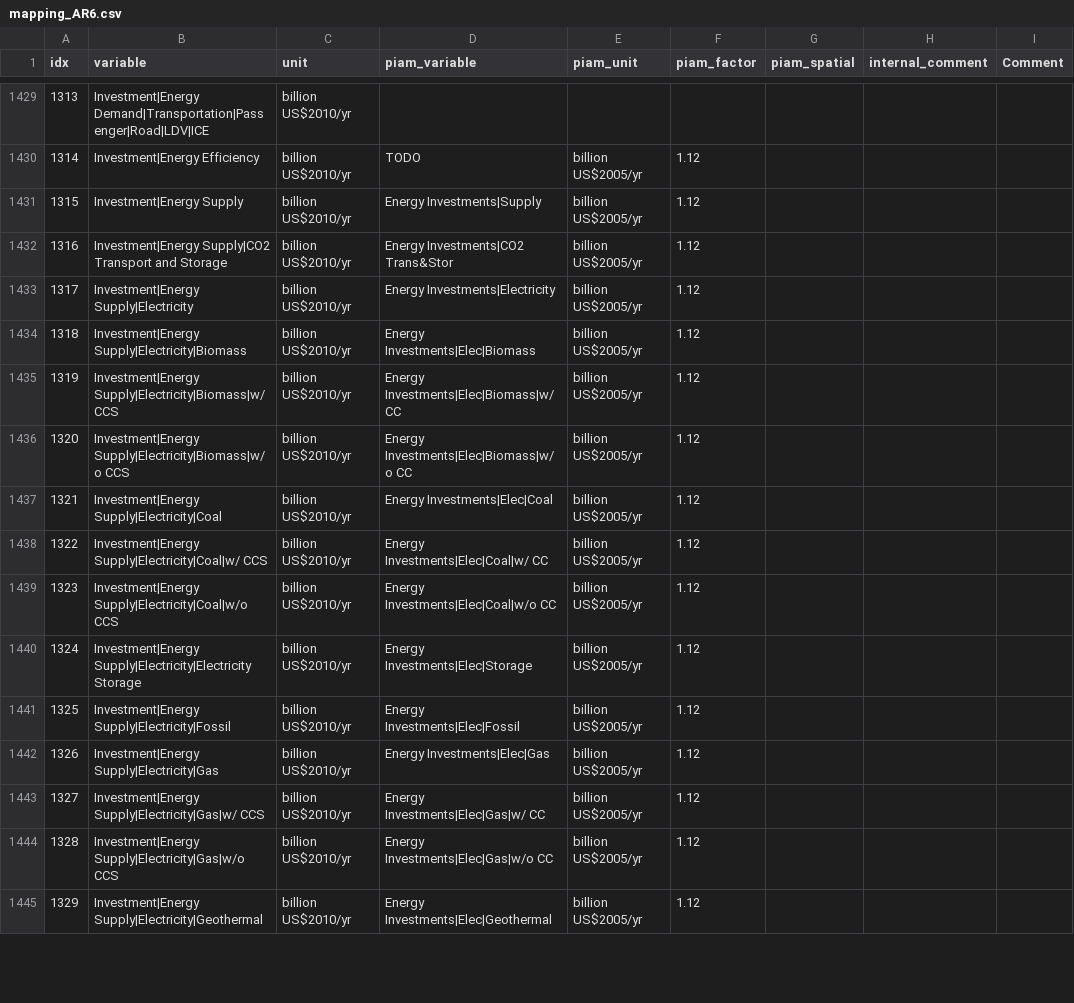
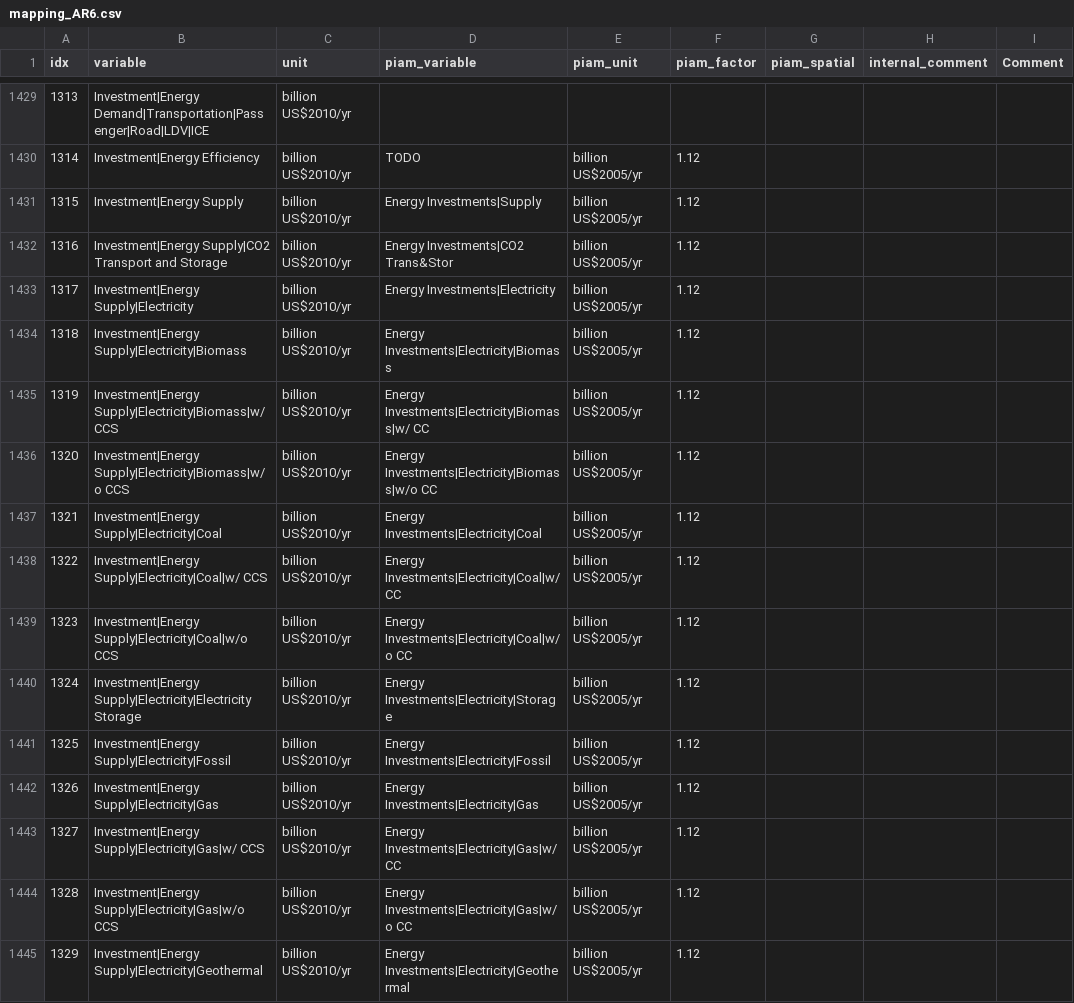
Before and after one commit to tonnrueter/piamInterfaces, a CSV file: inst/mappings/mapping_AR6.csv, drawn as a sheet; only a part is shown, gaps mark what is left out; the diff covers the shown part only; the diff names each change by its address in the sheet, - before the commit and + after, or states it on an @@ line.

Commit message:
adjust Elec to Electricity

```diff
--- a/inst/mappings/mapping_AR6.csv
+++ b/inst/mappings/mapping_AR6.csv
-D1434 (piam_variable): Energy Investments|Elec|Biomass
+D1434 (piam_variable): Energy Investments|Electricity|Biomass
-D1435 (piam_variable): Energy Investments|Elec|Biomass|w/ CC
+D1435 (piam_variable): Energy Investments|Electricity|Biomass|w/ CC
-D1436 (piam_variable): Energy Investments|Elec|Biomass|w/o CC
+D1436 (piam_variable): Energy Investments|Electricity|Biomass|w/o CC
-D1437 (piam_variable): Energy Investments|Elec|Coal
+D1437 (piam_variable): Energy Investments|Electricity|Coal
-D1438 (piam_variable): Energy Investments|Elec|Coal|w/ CC
+D1438 (piam_variable): Energy Investments|Electricity|Coal|w/ CC
-D1439 (piam_variable): Energy Investments|Elec|Coal|w/o CC
+D1439 (piam_variable): Energy Investments|Electricity|Coal|w/o CC
-D1440 (piam_variable): Energy Investments|Elec|Storage
+D1440 (piam_variable): Energy Investments|Electricity|Storage
-D1441 (piam_variable): Energy Investments|Elec|Fossil
+D1441 (piam_variable): Energy Investments|Electricity|Fossil
-D1442 (piam_variable): Energy Investments|Elec|Gas
+D1442 (piam_variable): Energy Investments|Electricity|Gas
-D1443 (piam_variable): Energy Investments|Elec|Gas|w/ CC
+D1443 (piam_variable): Energy Investments|Electricity|Gas|w/ CC
-D1444 (piam_variable): Energy Investments|Elec|Gas|w/o CC
+D1444 (piam_variable): Energy Investments|Electricity|Gas|w/o CC
-D1445 (piam_variable): Energy Investments|Elec|Geothermal
+D1445 (piam_variable): Energy Investments|Electricity|Geothermal
```
Also changed, not shown: 11 edited cells elsewhere in this file, inst/mappings/mapping_ARIADNE.csv, inst/mappings/mapping_ESABCC.csv, 7 other files.
